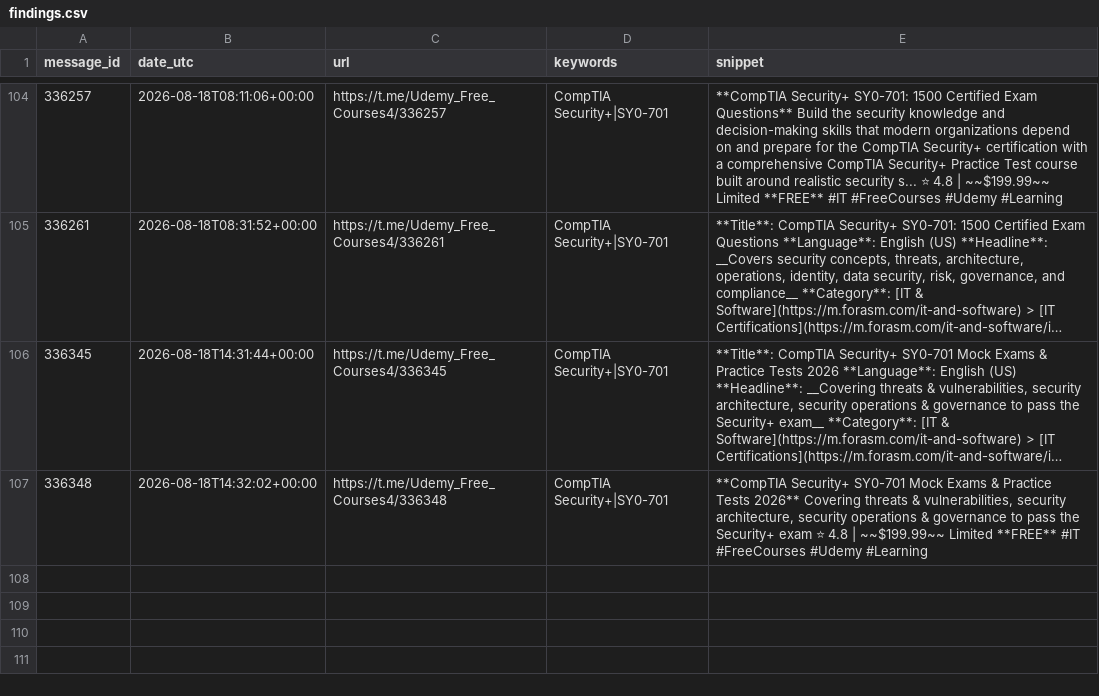
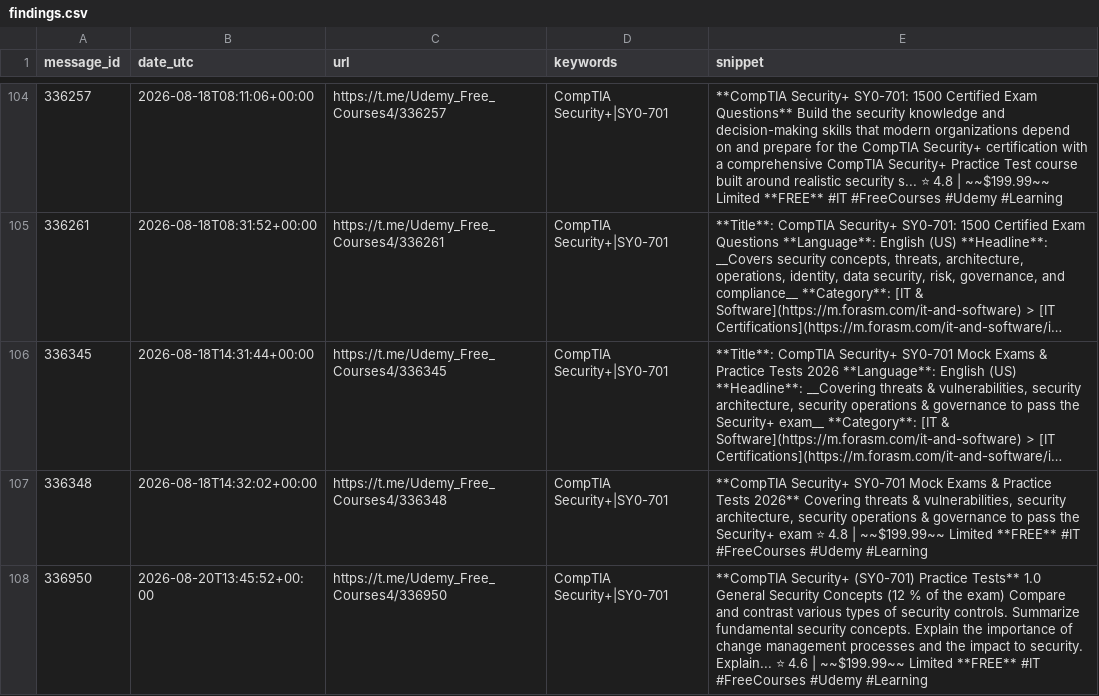
Before and after one commit to mathislef34/Udemy_Formation_Scanner, a CSV file: docs/findings.csv, drawn as a sheet; only a part is shown, gaps mark what is left out; long unchanged cells end in ….

```diff
--- a/docs/findings.csv
+++ b/docs/findings.csv
@@ -107 +107,2 @@ message_id,date_utc,url,keywords,snippet
 336348,2026-08-18T14:32:02+00:00,https://t.me/Udemy_Free_Courses4/336348,CompTIA Security+|SY0-701,"**CompTIA Security+ SY0-701 Mock Exams & Practice Tests 2026**  Covering threats & vulnerabilities, security architecture, security operations & governance to pass the Security+ exam  ⭐ 4.8 | ~~$199.99~~ Limited **FREE**  #IT #FreeCourses #Udemy #Learning"
+336950,2026-08-20T13:45:52+00:00,https://t.me/Udemy_Free_Courses4/336950,CompTIA Security+|SY0-701,**CompTIA Security+ (SY0-701) Practice Tests**  1.0 General Security Concepts (12 % of the exam) Compare and contrast various types of security controls. Summarize fundamental security concepts. Explain the importance of change management processes and the impact to security. Explain...  ⭐ 4.6 | ~~$199.99~~ Limited **FREE**  #IT #FreeCourses #Udemy #Learning
```
Also changed, not shown: findings.csv, 1 other file.
